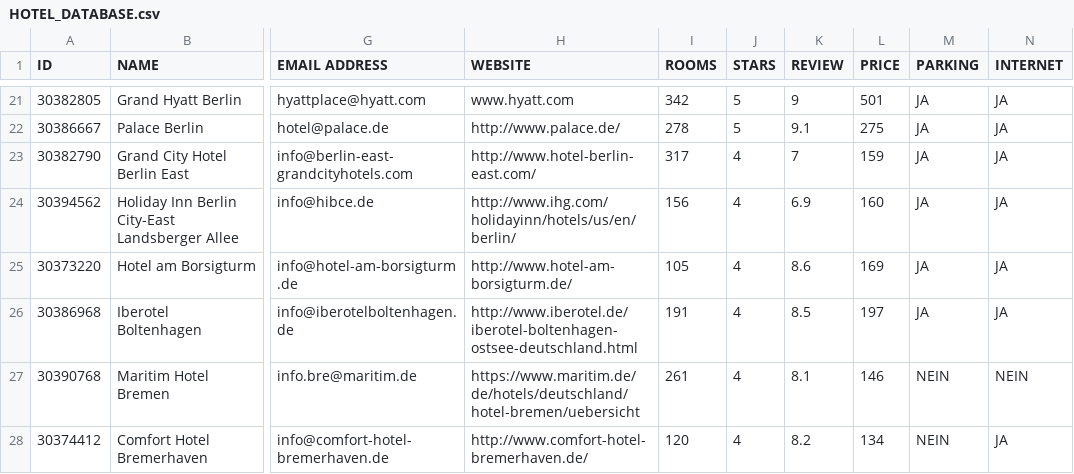
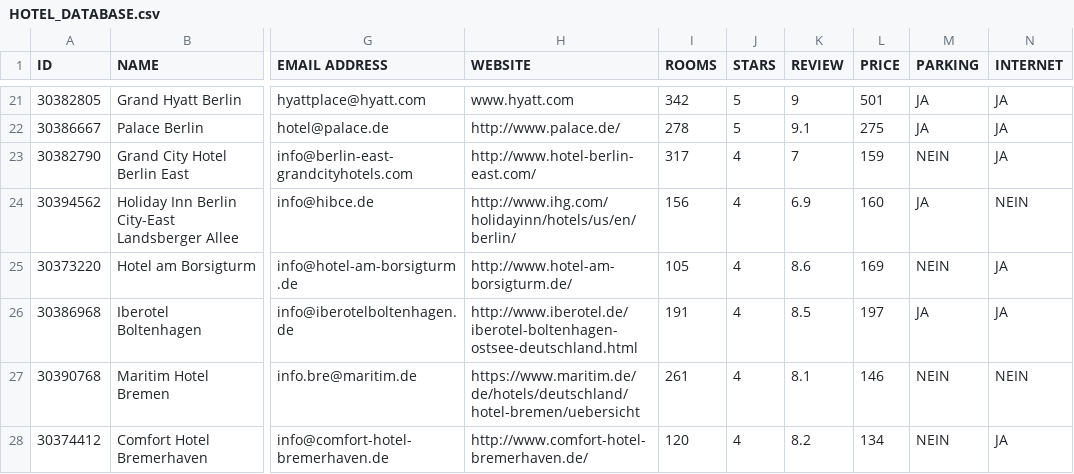
Before and after one commit to joetawil7/HotelAdvisor, a CSV file: resources/HOTEL_DATABASE.csv, drawn as a sheet; only a part is shown, gaps mark what is left out; the diff covers the shown part only; the diff names each change by its address in the sheet, - before the commit and + after, or states it on an @@ line.

```diff
--- a/resources/HOTEL_DATABASE.csv
+++ b/resources/HOTEL_DATABASE.csv
-M23 (PARKING): JA
+M23 (PARKING): NEIN
-N24 (INTERNET): JA
+N24 (INTERNET): NEIN
-M25 (PARKING): JA
+M25 (PARKING): NEIN
```
Also changed, not shown: 12 edited cells elsewhere in this file, 7 other files.
